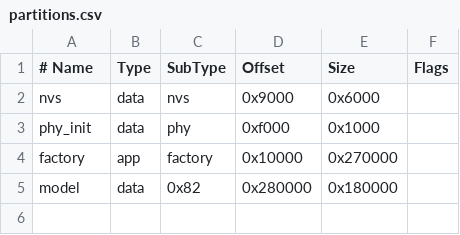
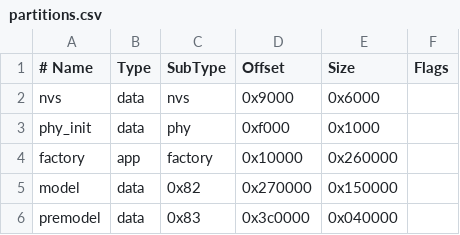
Before and after one commit to yandex-studcamp/smart-trash-firmware, a CSV file: partitions.csv, drawn as a sheet.

Commit message:
feat: premodel scenario

```diff
--- a/partitions.csv
+++ b/partitions.csv
@@ -3,3 +3,4 @@ nvs,      data, nvs,     0x9000,   0x6000,
 phy_init, data, phy,     0xf000,   0x1000,
-factory,  app,  factory, 0x10000,  0x270000,
-model,    data, 0x82,    0x280000, 0x180000,
+factory,  app,  factory, 0x10000,  0x260000,
+model,    data, 0x82,    0x270000, 0x150000,
+premodel, data, 0x83,    0x3c0000, 0x040000,
```
Also changed, not shown: 6 other files.
